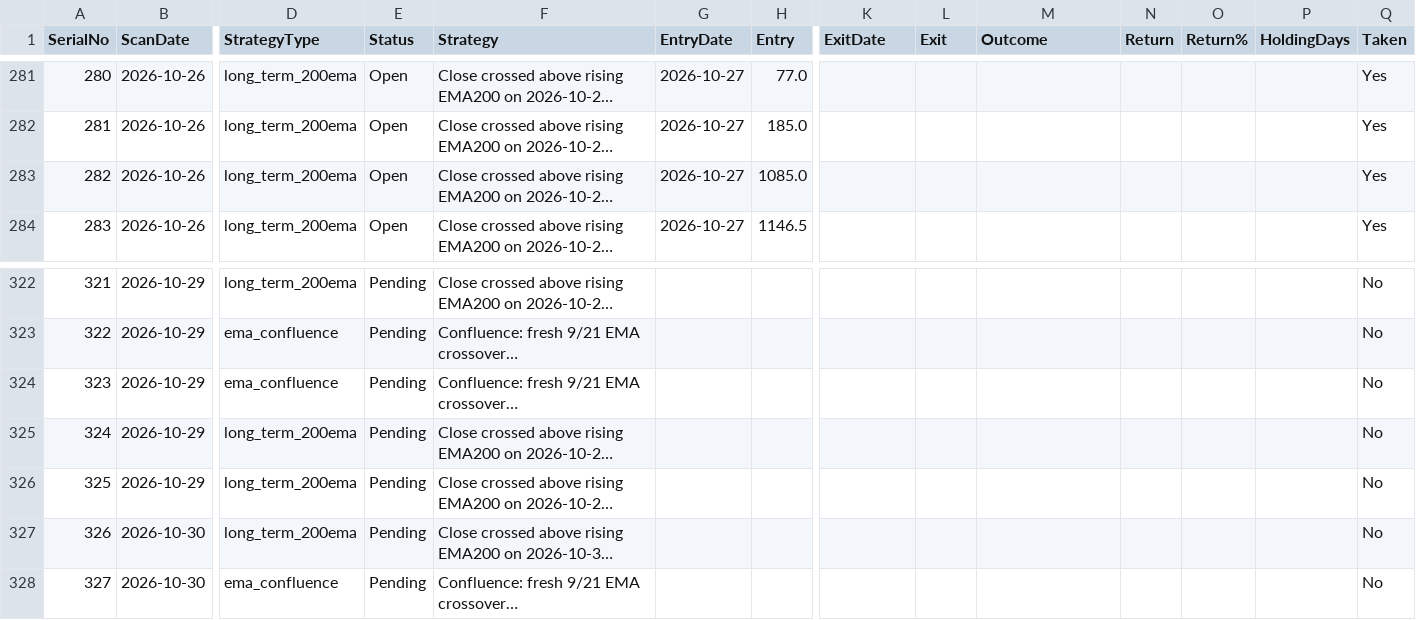
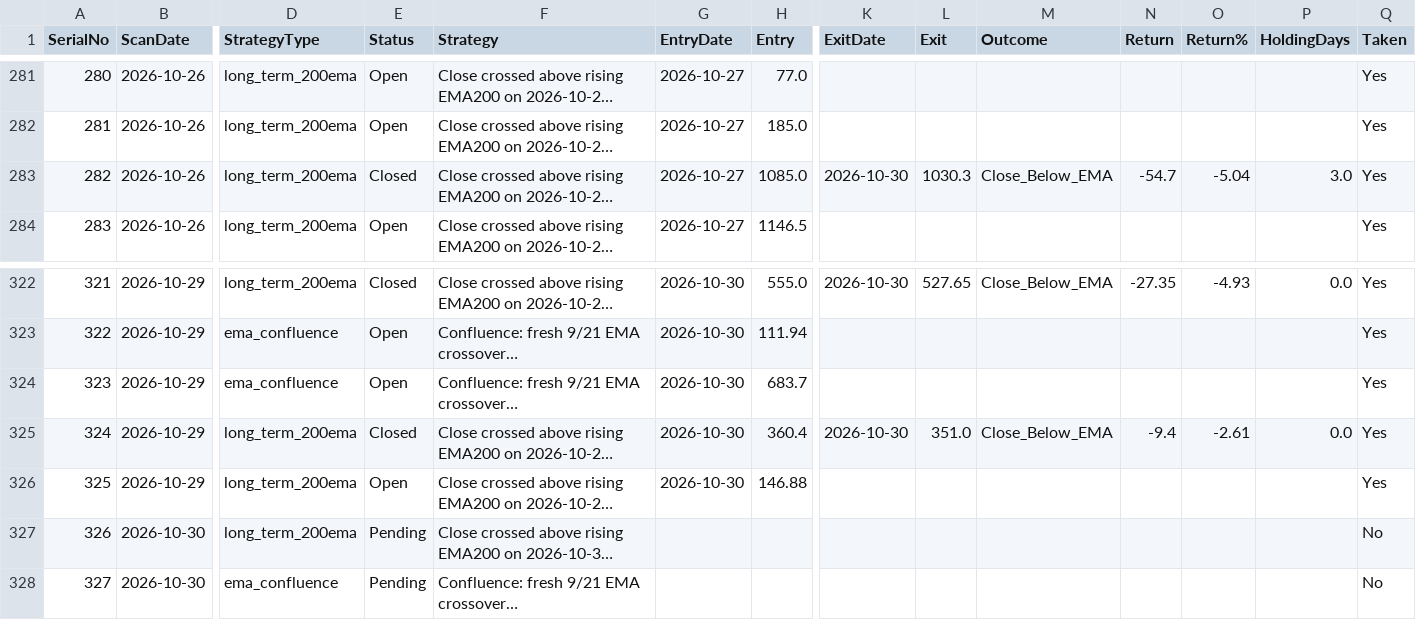
Before and after one commit to Jinish2023/ema_swing, a CSV file: results.csv, drawn as a sheet; only a part is shown, gaps mark what is left out; long unchanged cells end in …; the diff covers the shown part only; the diff names each change by its address in the sheet, - before the commit and + after, or states it on an @@ line.

```diff
--- a/results.csv
+++ b/results.csv
-E283 (Status): Open
+E283 (Status): Closed
-K283 (ExitDate): (empty)
+K283 (ExitDate): 2026-10-30
-L283 (Exit): (empty)
+L283 (Exit): 1030.3
-M283 (Outcome): (empty)
+M283 (Outcome): Close_Below_EMA
-N283 (Return): (empty)
+N283 (Return): -54.7
-O283 (Return%): (empty)
+O283 (Return%): -5.04
-P283 (HoldingDays): (empty)
+P283 (HoldingDays): 3.0
-E322 (Status): Pending
+E322 (Status): Closed
-G322:G326 (EntryDate): (empty)
+G322:G326 (EntryDate): 2026-10-30
-H322 (Entry): (empty)
+H322 (Entry): 555.0
-K322 (ExitDate): (empty)
+K322 (ExitDate): 2026-10-30
-L322 (Exit): (empty)
+L322 (Exit): 527.65
-M322 (Outcome): (empty)
+M322 (Outcome): Close_Below_EMA
-N322 (Return): (empty)
+N322 (Return): -27.35
-O322 (Return%): (empty)
+O322 (Return%): -4.93
-P322 (HoldingDays): (empty)
+P322 (HoldingDays): 0.0
-Q322:Q326 (Taken): No
+Q322:Q326 (Taken): Yes
-E323:E324 (Status): Pending
+E323:E324 (Status): Open
-H323 (Entry): (empty)
+H323 (Entry): 111.94
-H324 (Entry): (empty)
+H324 (Entry): 683.7
-E325 (Status): Pending
+E325 (Status): Closed
-H325 (Entry): (empty)
+H325 (Entry): 360.4
-K325 (ExitDate): (empty)
+K325 (ExitDate): 2026-10-30
-L325 (Exit): (empty)
+L325 (Exit): 351.0
-M325 (Outcome): (empty)
+M325 (Outcome): Close_Below_EMA
-N325 (Return): (empty)
+N325 (Return): -9.4
-O325 (Return%): (empty)
+O325 (Return%): -2.61
-P325 (HoldingDays): (empty)
+P325 (HoldingDays): 0.0
-E326 (Status): Pending
+E326 (Status): Open
-H326 (Entry): (empty)
+H326 (Entry): 146.88
```
Also changed, not shown: 62 edited cells elsewhere in this file.
